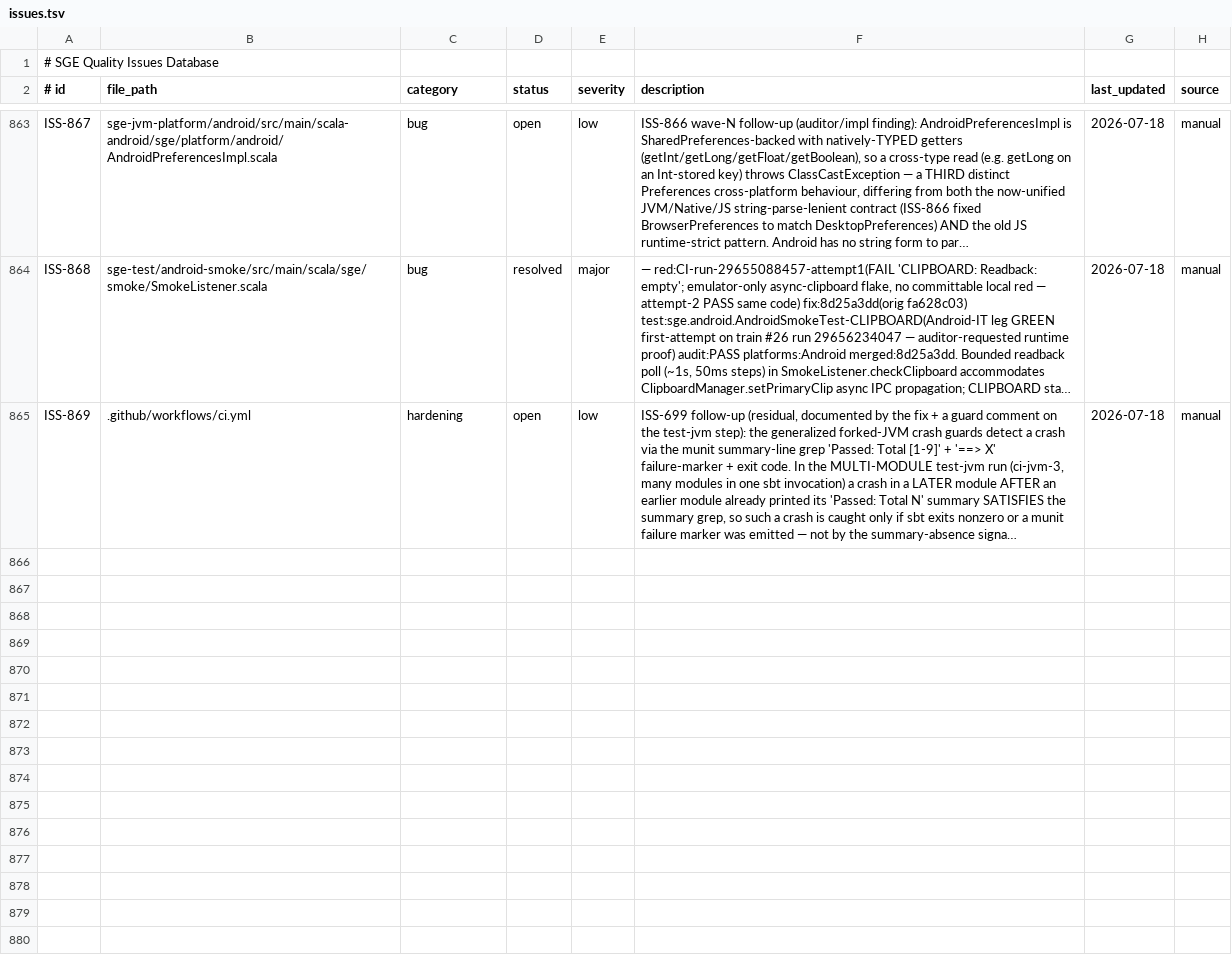
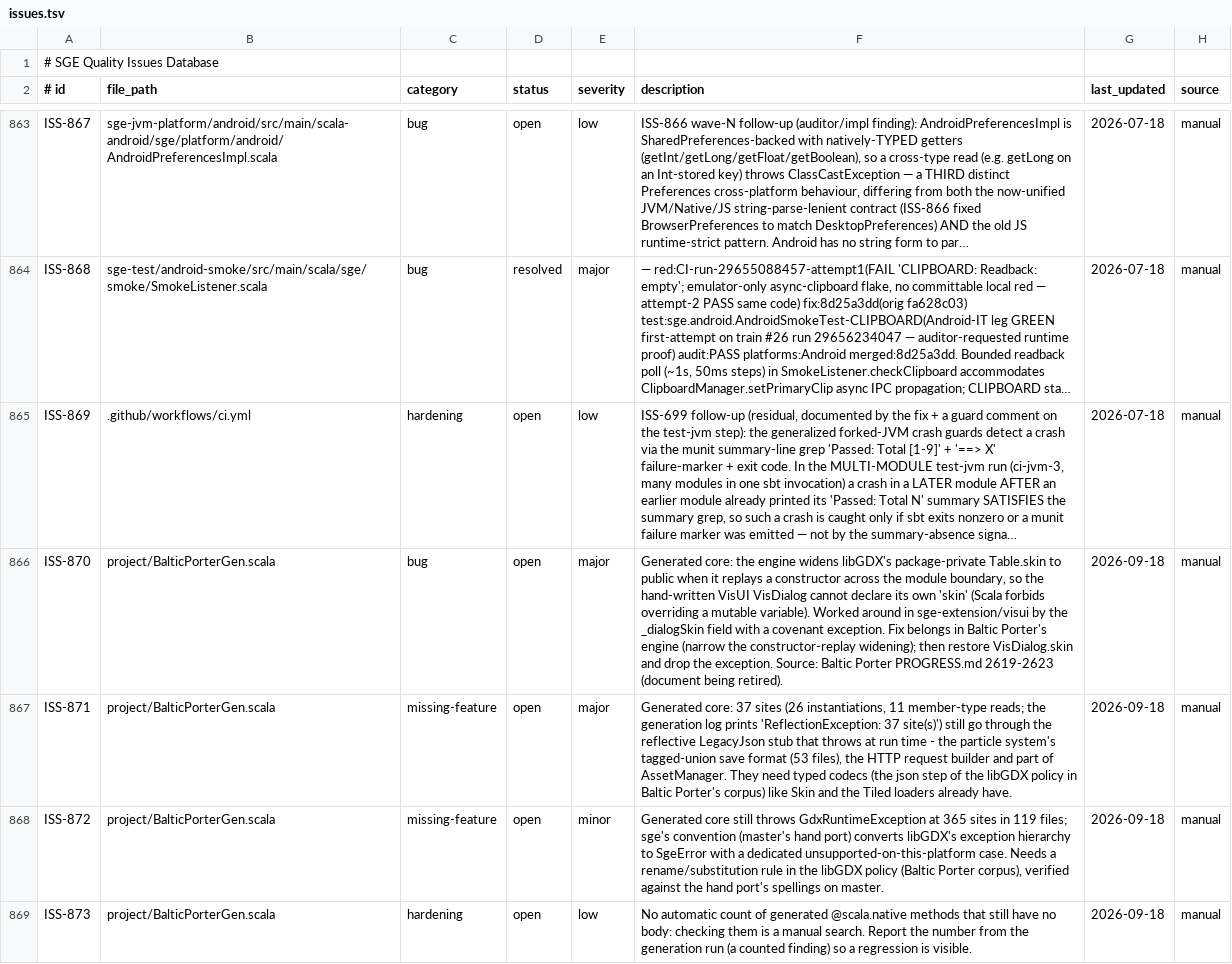
Before and after one commit to kubuszok/sge, a TSV file: .rescale/data/issues.tsv, drawn as a sheet; only a part is shown, gaps mark what is left out; long unchanged cells end in …; the diff names each change by its address in the sheet, - before the commit and + after, or states it on an @@ line.

Commit message:
issues: the open items of the generated core move here from Baltic Porter's progress document (ISS-870..873: Table.skin widening, reflective JSON stub sites, GdxRuntimeException vs SgeError, count of bodyless native methods)

```diff
--- a/.rescale/data/issues.tsv
+++ b/.rescale/data/issues.tsv
+row 866: ISS-870 | project/BalticPorterGen.scala | bug | open | major | Generated core: the engine widens libGDX's package-private Table.skin to public when it replays a constructor across the module boundary, so the hand-written VisUI VisDialog cannot declare its own 'skin' (Scala forbids overriding a mutable variable). Worked around in sge-extension/visui by the _dialogSkin field with a covenant exception. Fix belongs in Baltic Porter's engine (narrow the constructor-replay widening); then restore VisDialog.skin and drop the exception. Source: Baltic Porter PROGRESS.md 2619-2623 (document being retired). | 2026-09-18 | manual
+row 867: ISS-871 | project/BalticPorterGen.scala | missing-feature | open | major | Generated core: 37 sites (26 instantiations, 11 member-type reads; the generation log prints 'ReflectionException: 37 site(s)') still go through the reflective LegacyJson stub that throws at run time - the particle system's tagged-union save format (53 files), the HTTP request builder and part of AssetManager. They need typed codecs (the json step of the libGDX policy in Baltic Porter's corpus) like Skin and the Tiled loaders already have. | 2026-09-18 | manual
+row 868: ISS-872 | project/BalticPorterGen.scala | missing-feature | open | minor | Generated core still throws GdxRuntimeException at 365 sites in 119 files; sge's convention (master's hand port) converts libGDX's exception hierarchy to SgeError with a dedicated unsupported-on-this-platform case. Needs a rename/substitution rule in the libGDX policy (Baltic Porter corpus), verified against the hand port's spellings on master. | 2026-09-18 | manual
+row 869: ISS-873 | project/BalticPorterGen.scala | hardening | open | low | No automatic count of generated @scala.native methods that still have no body: checking them is a manual search. Report the number from the generation run (a counted finding) so a regression is visible. | 2026-09-18 | manual
```
